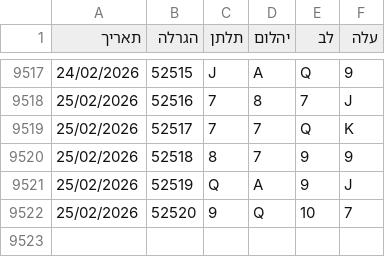
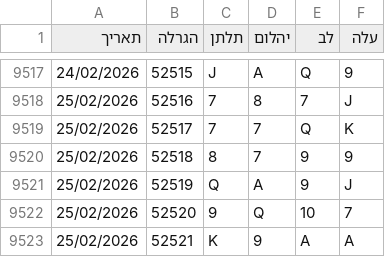
Before and after one commit to laly100/chance-feed, a CSV file: chance0.csv, drawn as a sheet; only a part is shown, gaps mark what is left out; the diff names each change by its address in the sheet, - before the commit and + after, or states it on an @@ line.

```diff
--- a/chance0.csv
+++ b/chance0.csv
+row 9523: 25/02/2026 | 52521 | K | 9 | A | A
```
Also changed, not shown: mini/latest_1000.csv, mini/latest_2000.csv, 2 other files.
